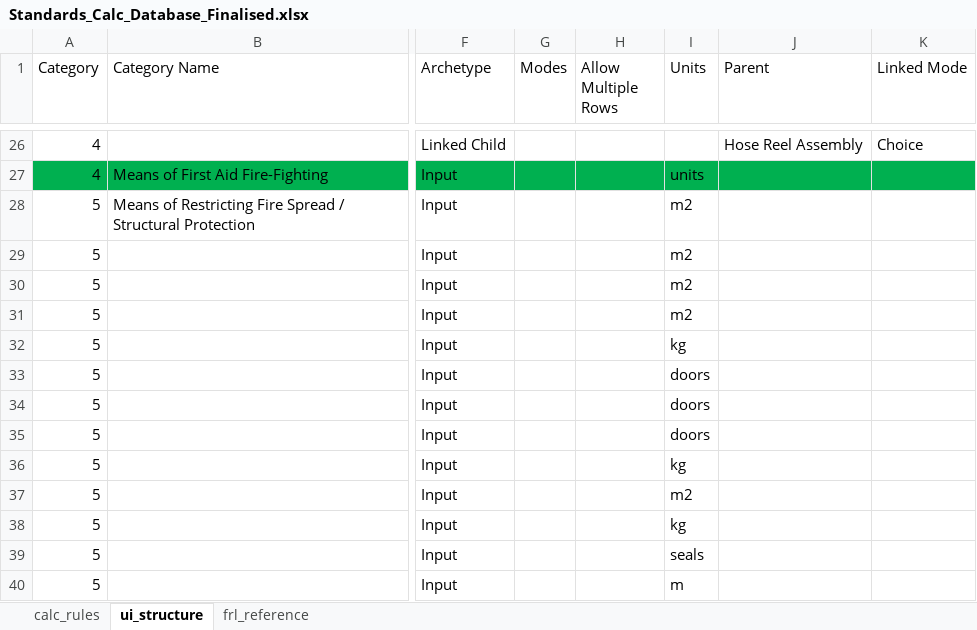
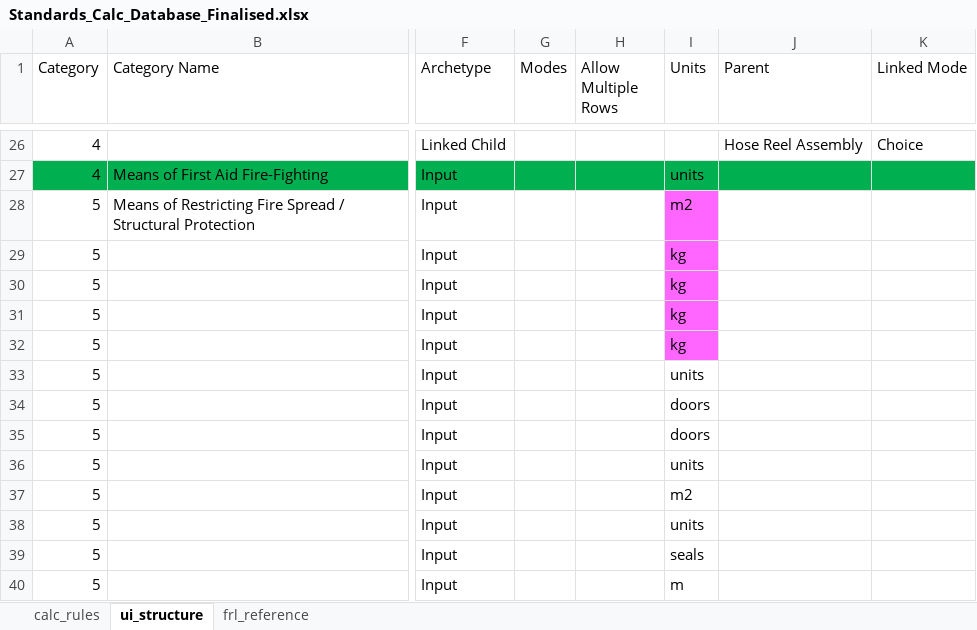
Before and after one commit to adamharith123/JFC-Embodied-Carbon-App, an Excel workbook: database/databases/Standards_Calc_Database_Finalised.xlsx, sheet ui_structure, drawn as a sheet; only a part is shown, gaps mark what is left out; values as stored, in another font and other column widths than the file's, no borders; the diff covers the shown part only; the diff names each change by its address in the sheet, - before the commit and + after, or states it on an @@ line.

Commit message:
Database apparatus & units check 1.0

```diff
--- a/database/databases/Standards_Calc_Database_Finalised.xlsx (sheet ui_structure)
+++ b/database/databases/Standards_Calc_Database_Finalised.xlsx (sheet ui_structure)
-I28:I32 fill: none
+I28:I32 fill: #FF66FF
-I29:I31 (Units): m2
+I29:I31 (Units): kg
-I33 (Units): doors
+I33 (Units): units
-I36 (Units): kg
+I36 (Units): units
-I38 (Units): kg
+I38 (Units): units
```
Also changed, not shown: 11 edited cells and cell formats elsewhere in this sheet, 2 other files.
